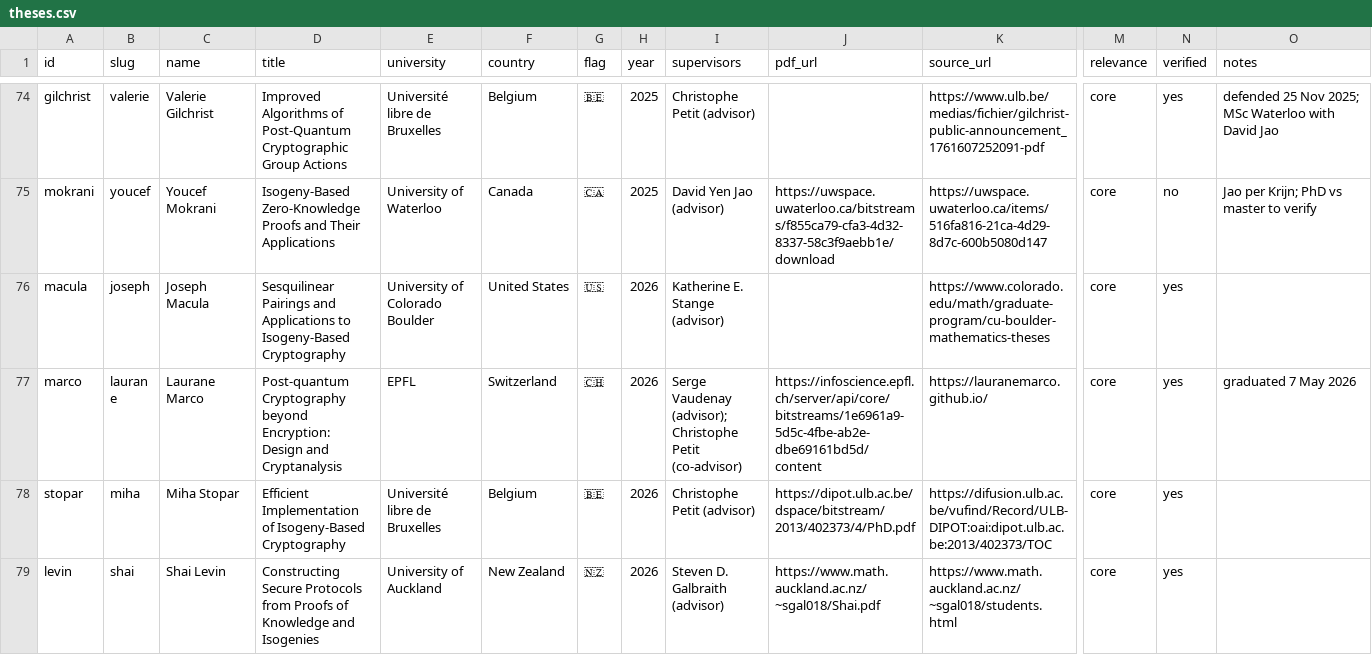
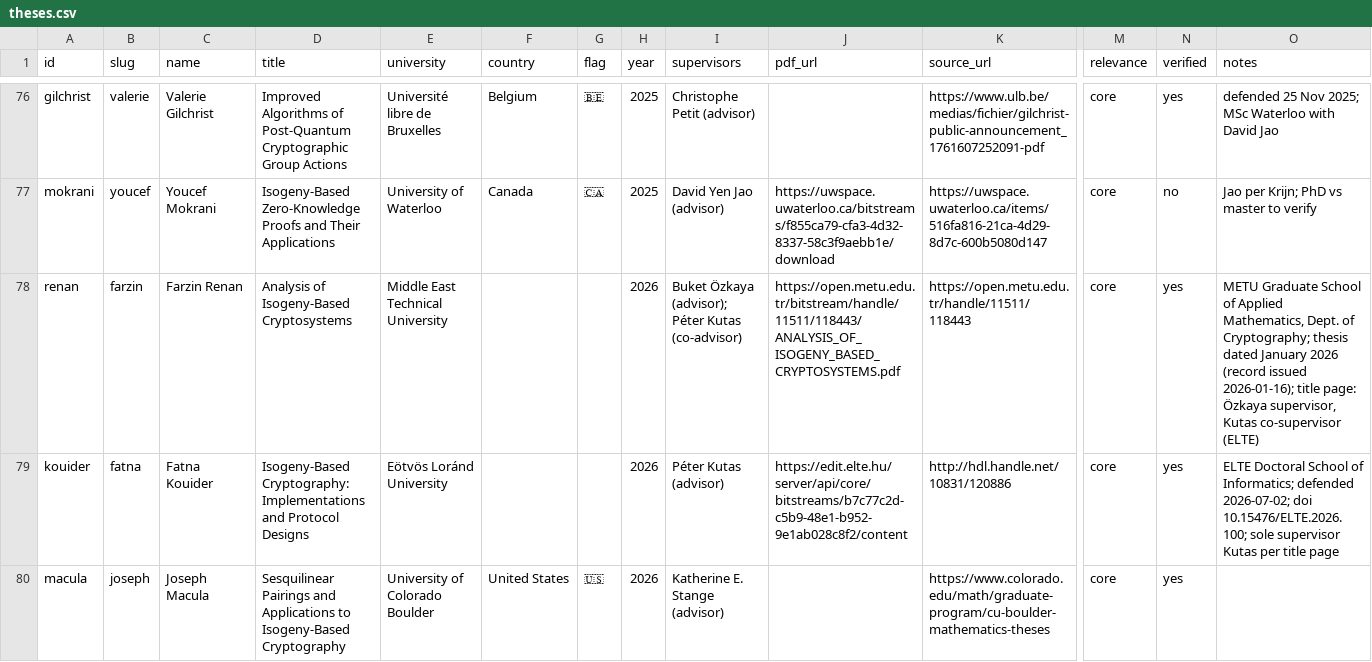
Before and after one commit to Krijn-math/isogenies, a CSV file: thesis/thesis_data/theses.csv, drawn as a sheet; only a part is shown, gaps mark what is left out; the shorter side is filled out with more unchanged rows; rows hold the shown columns only; the diff covers the shown part only; the diff names each change by its address in the sheet, - before the commit and + after, or states it on an @@ line.

Commit message:
data add

```diff
--- a/thesis/thesis_data/theses.csv
+++ b/thesis/thesis_data/theses.csv
+row 78: renan | farzin | Farzin Renan | Analysis of Isogeny-Based Cryptosystems | Middle East Technical University |  |  | 2026 | Buket Özkaya (advisor); Péter Kutas (co-advisor) | https://open.metu.edu.tr/bitstream/handle/11511/118443/ANALYSIS_OF_ISOGENY_BASED_CRYPTOSYSTEMS.pdf | https://open.metu.edu.tr/handle/11511/118443 | core | yes | METU Graduate School of Applied Mathematics, Dept. of Cryptography; thesis dated January 2026 (record issued 2026-01-16); title page: Özkaya supervisor, Kutas co-supervisor (ELTE)
+row 79: kouider | fatna | Fatna Kouider | Isogeny-Based Cryptography: Implementations and Protocol Designs | Eötvös Loránd University |  |  | 2026 | Péter Kutas (advisor) | https://edit.elte.hu/server/api/core/bitstreams/b7c77c2d-c5b9-48e1-b952-9e1ab028c8f2/content | http://hdl.handle.net/10831/120886 | core | yes | ELTE Doctoral School of Informatics; defended 2026-07-02; doi 10.15476/ELTE.2026.100; sole supervisor Kutas per title page
```
Also changed, not shown: 3 added rows elsewhere in this file, 12 other files.
